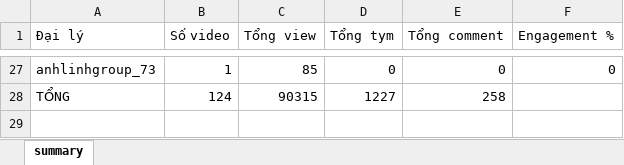
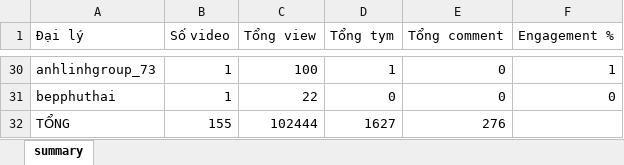
Before and after one commit to tuananh-din/tiktok-dealer-tracker, an Excel workbook: output/qrevo-summary.xlsx, sheet summary, drawn as a sheet; only a part is shown, gaps mark what is left out; values as stored, in another font and other column widths than the file's, no borders; addresses are those after the commit; the diff covers the shown part only; the diff names each change by its address in the sheet, - before the commit and + after, or states it on an @@ line.

```diff
--- a/output/qrevo-summary.xlsx (sheet summary)
+++ b/output/qrevo-summary.xlsx (sheet summary)
-C30 (Tổng view): 85
+C30 (Tổng view): 100
-D30 (Tổng tym): 0
+D30 (Tổng tym): 1
-F30 (Engagement %): 0
+F30 (Engagement %): 1
+row 31: bepphuthai | 1 | 22 | 0 | 0 | 0
-B32 (Số video): 124
+B32 (Số video): 155
-C32 (Tổng view): 90315
+C32 (Tổng view): 102444
-D32 (Tổng tym): 1227
+D32 (Tổng tym): 1627
-E32 (Tổng comment): 258
+E32 (Tổng comment): 276
```
Also changed, not shown: 8 added rows, 5 removed rows and 49 edited cells elsewhere in this sheet, output/qrevo-videos.xlsx, 4 other files.
